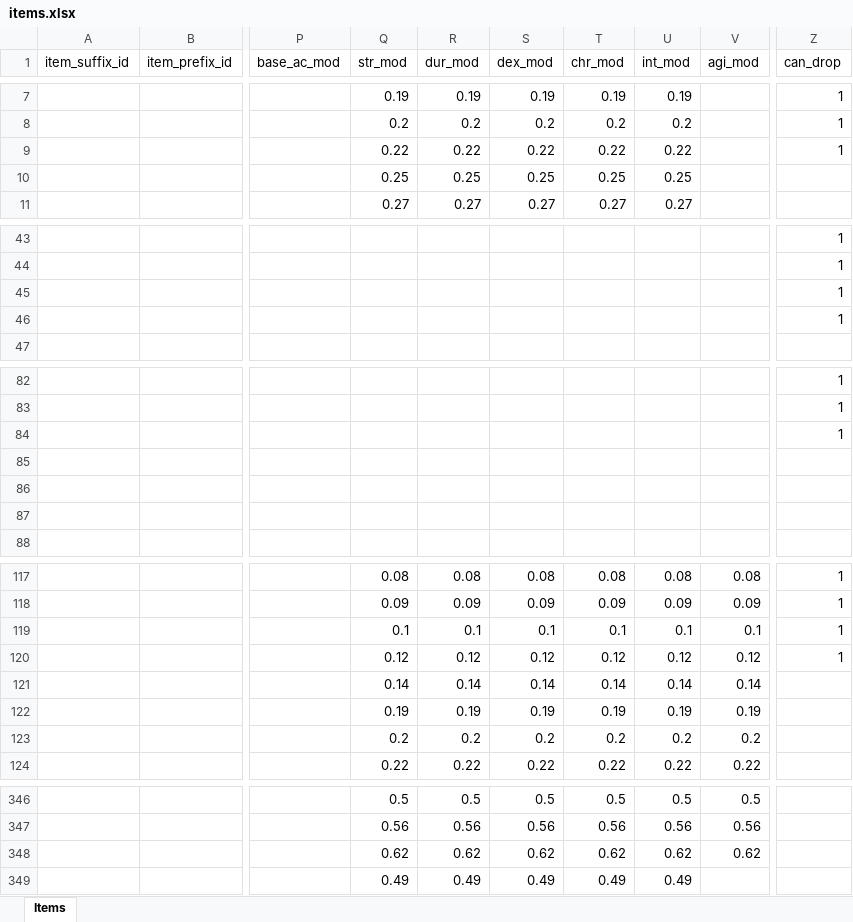
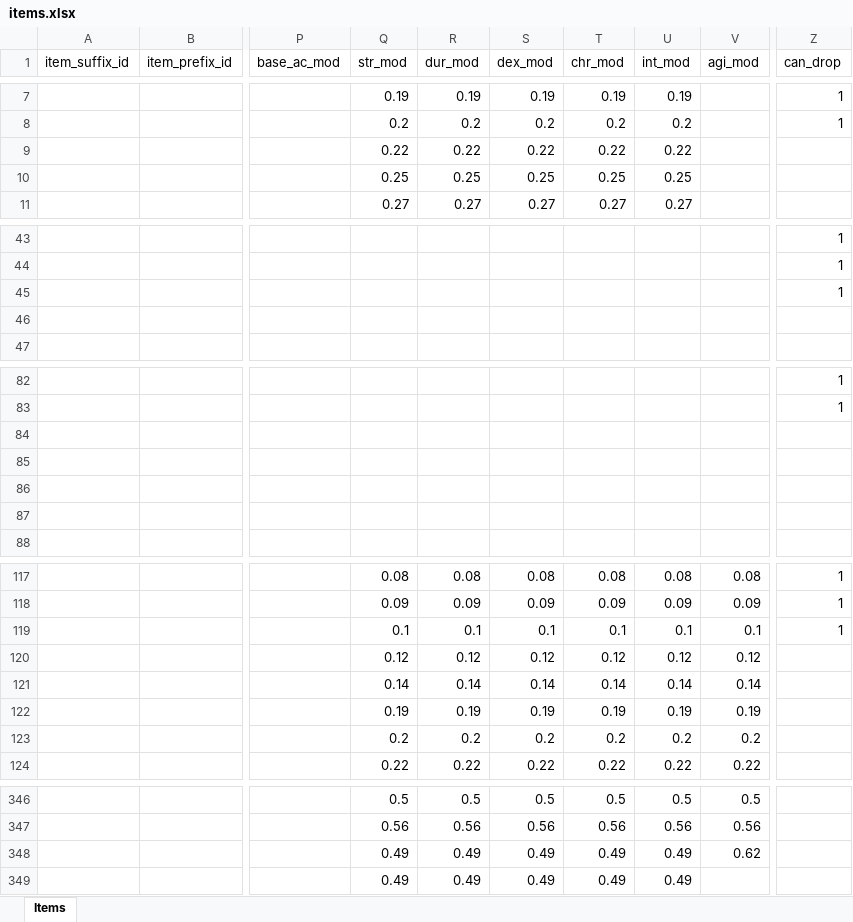
Before and after one commit to AdamKyle/flare, an Excel workbook: resources/data-imports/items.xlsx, sheet Items, drawn as a sheet; only a part is shown, gaps mark what is left out; values as stored, in another font and other column widths than the file's, no borders; the diff covers the shown part only; the diff names each change by its address in the sheet, - before the commit and + after, or states it on an @@ line.

```diff
--- a/resources/data-imports/items.xlsx (sheet Items)
+++ b/resources/data-imports/items.xlsx (sheet Items)
-Z9 (can_drop): 1
+Z9 (can_drop): (empty)
-Z46 (can_drop): 1
+Z46 (can_drop): (empty)
-Z84 (can_drop): 1
+Z84 (can_drop): (empty)
-Z120 (can_drop): 1
+Z120 (can_drop): (empty)
-Q348 (str_mod): 0.62
+Q348 (str_mod): 0.49
-R348 (dur_mod): 0.62
+R348 (dur_mod): 0.49
-S348 (dex_mod): 0.62
+S348 (dex_mod): 0.49
-T348 (chr_mod): 0.62
+T348 (chr_mod): 0.49
-U348 (int_mod): 0.62
+U348 (int_mod): 0.49
```
Also changed, not shown: 7 added rows, 3 removed rows and 20 edited cells elsewhere in this sheet, resources/data-imports/monsters.xlsx, 20 other files.
